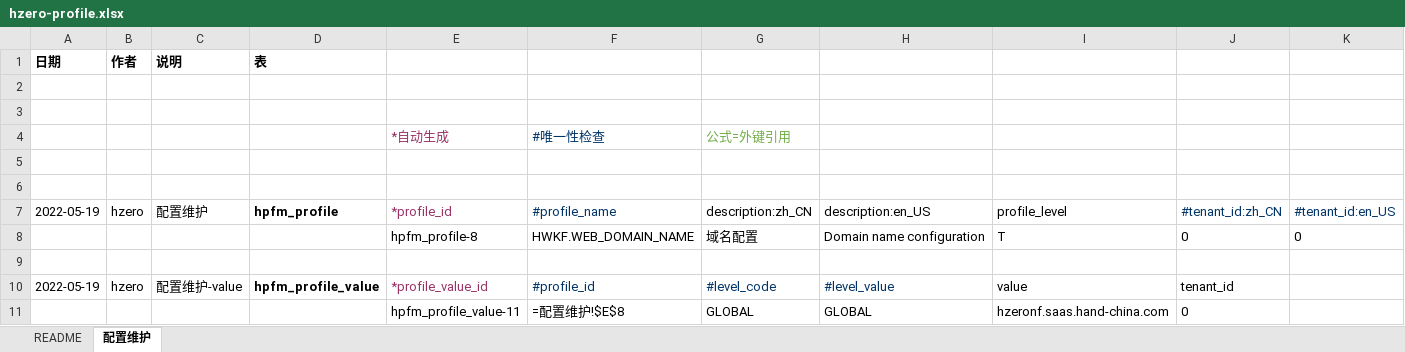
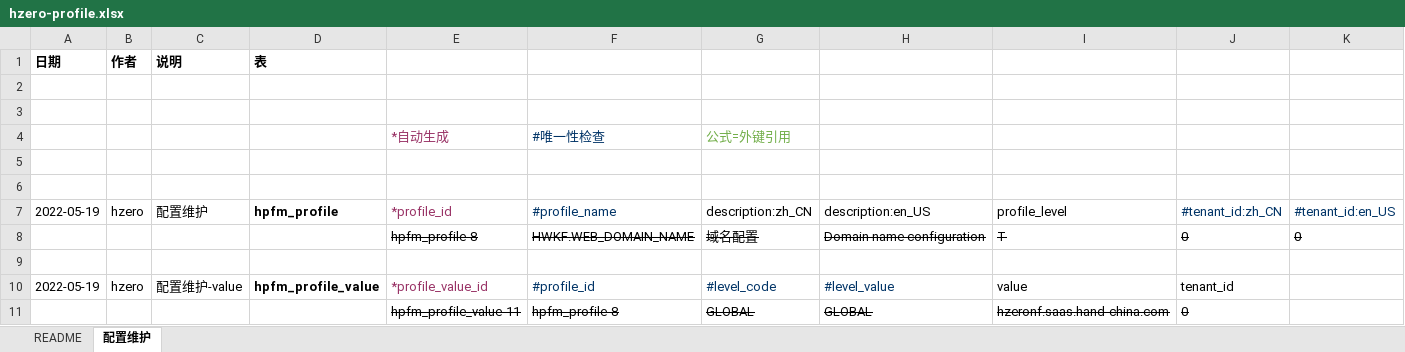
Before and after one commit to open-hand/workflow-service, an Excel workbook: src/main/resources/script/db/init-data/workflow_service/hzero_platform/hzero-profile.xlsx, sheet 配置维护, drawn as a sheet; values as stored, in another font and other column widths than the file's, no borders; formulas without a stored value are shown as written; the diff names each change by its address in the sheet, - before the commit and + after, or states it on an @@ line.

Commit message:
[IMP]移除种子数据中HWKF.WEB_DOMAIN_NAME的配置

```diff
--- a/src/main/resources/script/db/init-data/workflow_service/hzero_platform/hzero-profile.xlsx (sheet 配置维护)
+++ b/src/main/resources/script/db/init-data/workflow_service/hzero_platform/hzero-profile.xlsx (sheet 配置维护)
-E8:K8 strikethrough: off
+E8:K8 strikethrough: on
-E11:J11 strikethrough: off
+E11:J11 strikethrough: on
-F11: =配置维护!$E$8
+F11: hpfm_profile-8
```
